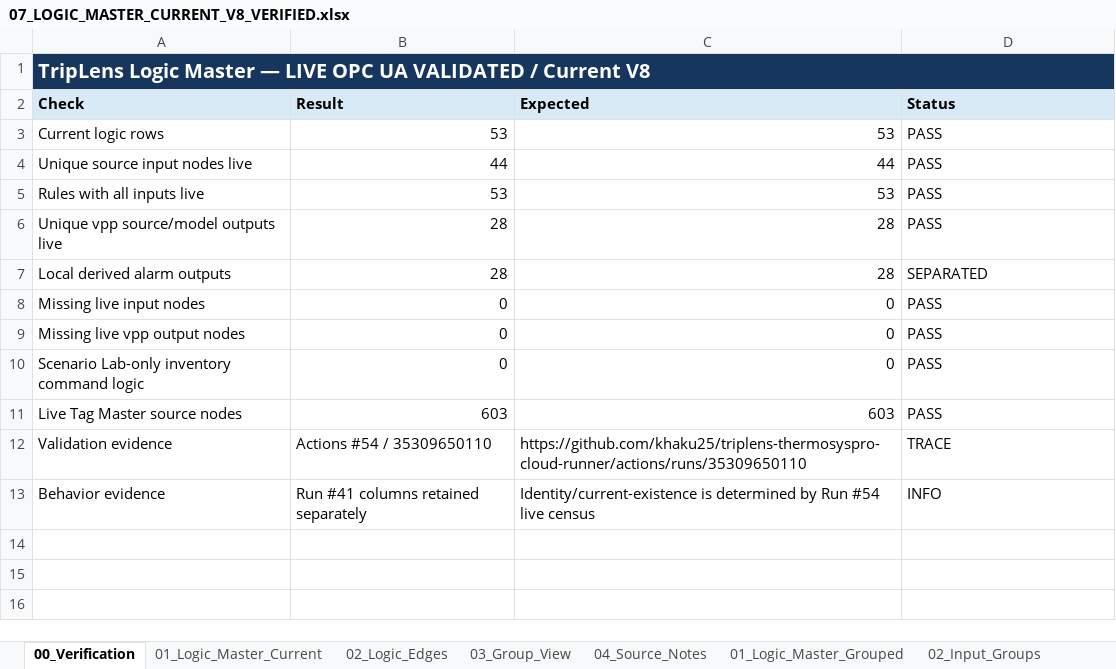
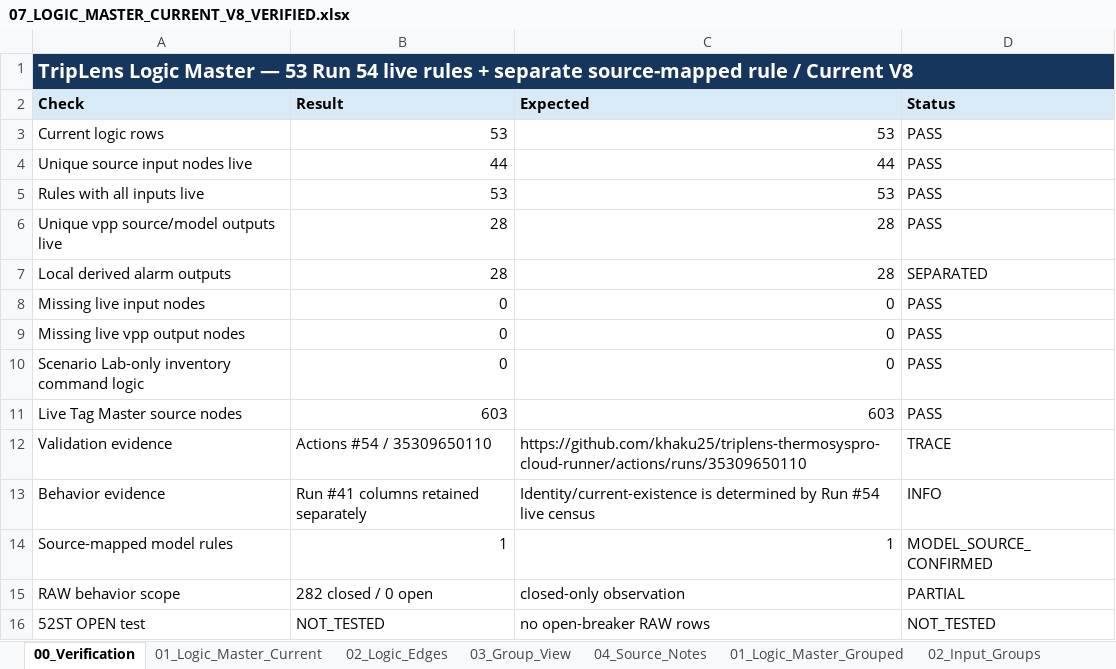
Before and after one commit to khaku25/triplens-thermosyspro-cloud-runner, an Excel workbook: data/current_v8/masters/07_LOGIC_MASTER_CURRENT_V8_VERIFIED.xlsx, sheet 00_Verification, drawn as a sheet; values as stored, in another font and other column widths than the file's, no borders; the diff names each change by its address in the sheet, - before the commit and + after, or states it on an @@ line.

Commit message:
data(web): include ST power source observations (#74)
Add the SEARCH_ONLY ST power source observations and source rule used by the 605-tag web projection.

```diff
--- a/data/current_v8/masters/07_LOGIC_MASTER_CURRENT_V8_VERIFIED.xlsx (sheet 00_Verification)
+++ b/data/current_v8/masters/07_LOGIC_MASTER_CURRENT_V8_VERIFIED.xlsx (sheet 00_Verification)
-A1 (Check): …Master — LIVE OPC UA VALIDATED / Current…
+A1 (Check): …Master — 53 Run 54 live rules + separate source-mapped rule / Current…
+row 14: Source-mapped model rules | 1 | 1 | MODEL_SOURCE_CONFIRMED
+row 15: RAW behavior scope | 282 closed / 0 open | closed-only observation | PARTIAL
+row 16: 52ST OPEN test | NOT_TESTED | no open-breaker RAW rows | NOT_TESTED
```
Also changed, not shown: sheet 01_Logic_Master_Current, other sheet tabs, data/current_v8/masters/06_TAG_MASTER_CURRENT_V8_VERIFIED.xlsx.
